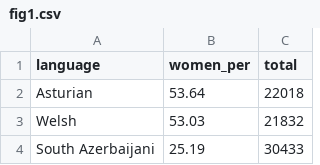
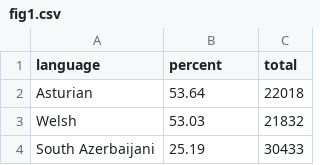
Before and after one commit to duncangeere/women_on_wikipedia, a CSV file: data/fig1.csv, drawn as a sheet; only a part is shown.

Commit message:
Renaming a column header

```diff
--- a/data/fig1.csv
+++ b/data/fig1.csv
@@ -1,2 +1,2 @@
-language,women_per,total
+language,percent,total
 Asturian,53.64,22018
```
